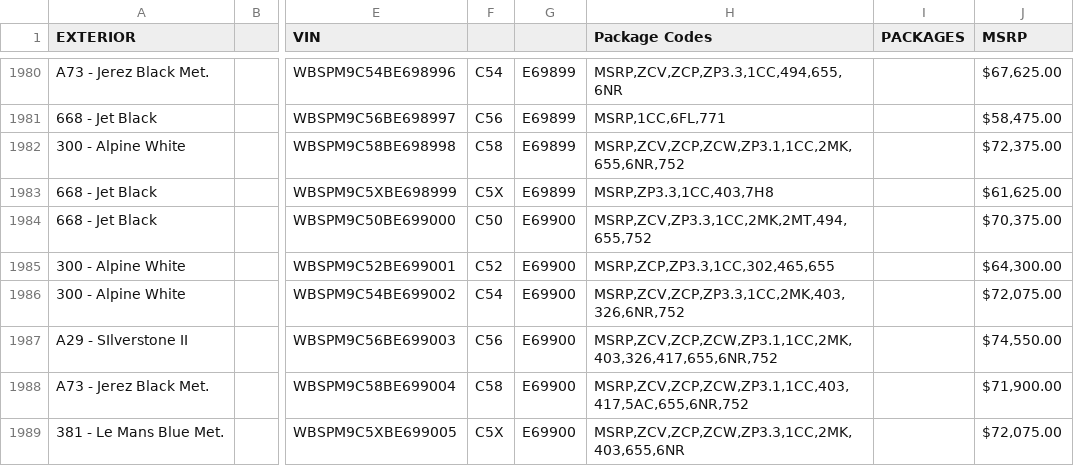
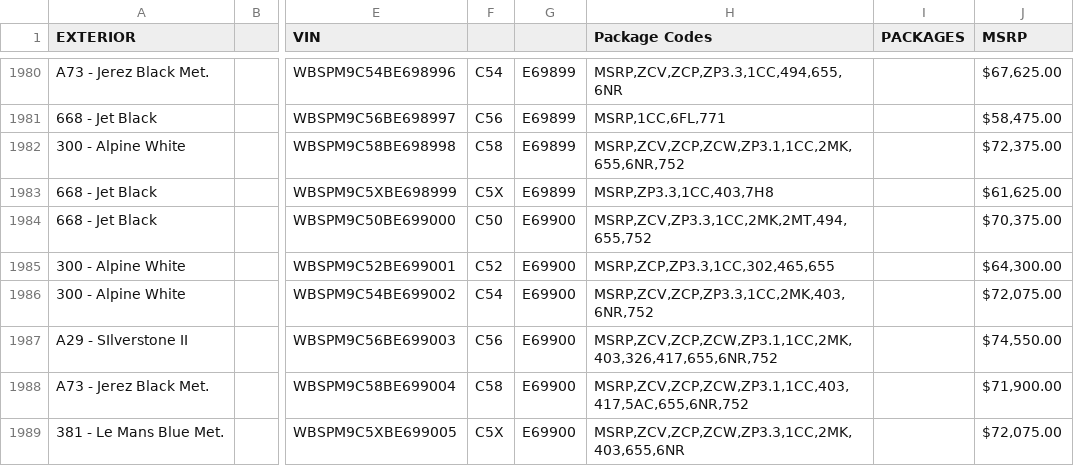
Before and after one commit to Sman19/Active-Website, a CSV file: 2011 E90 M3 Sedan.csv, drawn as a sheet; only a part is shown, gaps mark what is left out; the diff names each change by its address in the sheet, - before the commit and + after, or states it on an @@ line.

Commit message:
Update 2011 E90 M3 Sedan.csv

```diff
--- a/2011 E90 M3 Sedan.csv
+++ b/2011 E90 M3 Sedan.csv
-H1986 (Package Codes): MSRP,ZCV,ZCP,ZP3.3,1CC,2MK,403,326,6NR,752
+H1986 (Package Codes): MSRP,ZCV,ZCP,ZP3.3,1CC,2MK,403,6NR,752
```
